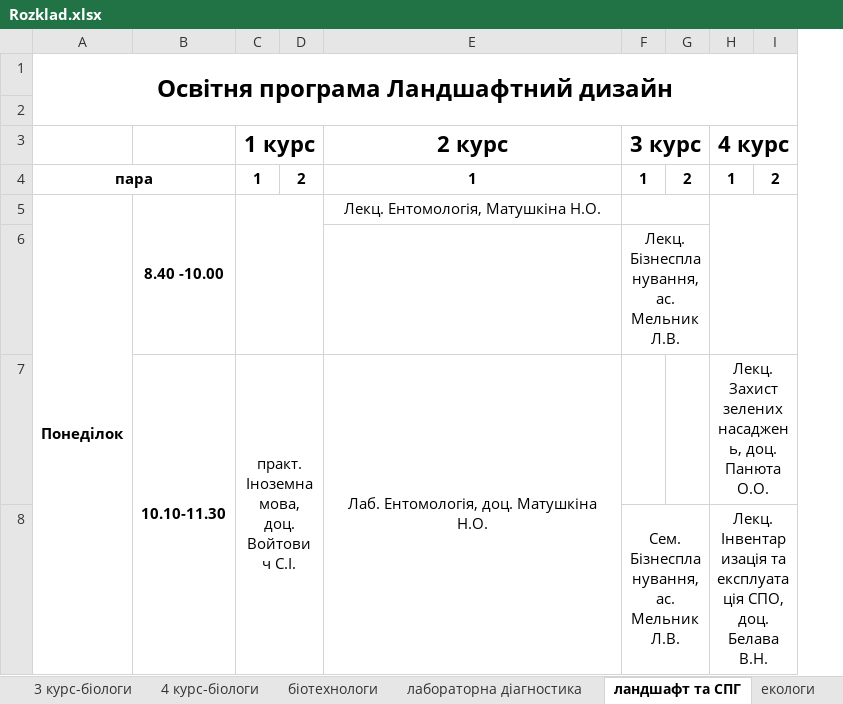
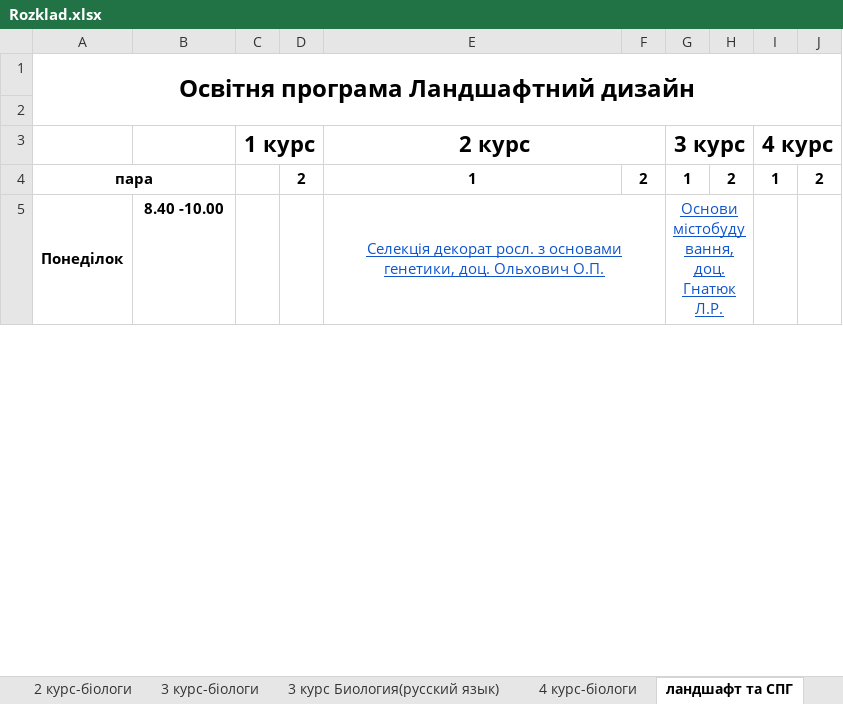
Before and after one commit to KirillSokirka/Scheduller, an Excel workbook: Rozklad.xlsx, sheet ландшафт та СПГ, drawn as a sheet; only a part is shown; values as stored, in another font and other column widths than the file's, no borders; charts and pictures not drawn; removed rows and columns are numbered as before the commit, all else as after; the diff covers the shown part only; the diff names each change by its address in the sheet, - before the commit and + after, or states it on an @@ line.

```diff
--- a/Rozklad.xlsx (sheet ландшафт та СПГ)
+++ b/Rozklad.xlsx (sheet ландшафт та СПГ)
-sheet tab: лабораторна діагностика
+sheet tab: 3 курс Биология(русский язык)
+column F, row 4: 2
-column G, row 4: 2
+column H, row 4: 2
-column I, row 4: 2
+column J, row 4: 2
+E3:F3 merged
-C4 (1 курс): 1
+C4 (1 курс): (empty)
-A5:A13 merged
+A5:A8 merged
-B5:B6 merged
-C5:D6 merged
-E5 (2 курс): Лекц. Ентомологія, Матушкіна Н.О.
+E5 (2 курс): Селекція декорат росл. з основами генетики, доц. Ольхович О.П.
@@ E5 underline: off → on, text colour: black → #1155CC @@
+E5:F5 merged
-G5 (3 курс): (empty)
+G5 (3 курс): Основи містобудування, доц. Гнатюк Л.Р.
-H5:I6 merged
-row 6:  |  |  |  |  | Лекц. Бізнеспланування, ас. Мельник Л.В.
-row 7:  | 10.10-11.30 | практ. Іноземна мова, доц. Войтович С.І. |  | Лаб. Ентомологія, доц. Матушкіна Н.О. |  |  | Лекц. Захист зелених насаджень, доц. Панюта О.О.
-row 8:  |  |  |  |  | Сем. Бізнеспланування, ас. Мельник Л.В. |  | Лекц. Інвентаризація та експлуатація СПО, доц. Белава В.Н.
```
Also changed, not shown: 17 added rows, 32 removed rows, 1 moved row, 6 edited cells, cell formats and merged cells elsewhere in this sheet, sheet 4 курс-біологи, sheet 1 курс, sheet біотехнологи, sheet 3 курс-біологи, sheet екологи, sheet 2 курс-біологи, other sheet tabs, hidden cells, charts or pictures, 3 other files.
